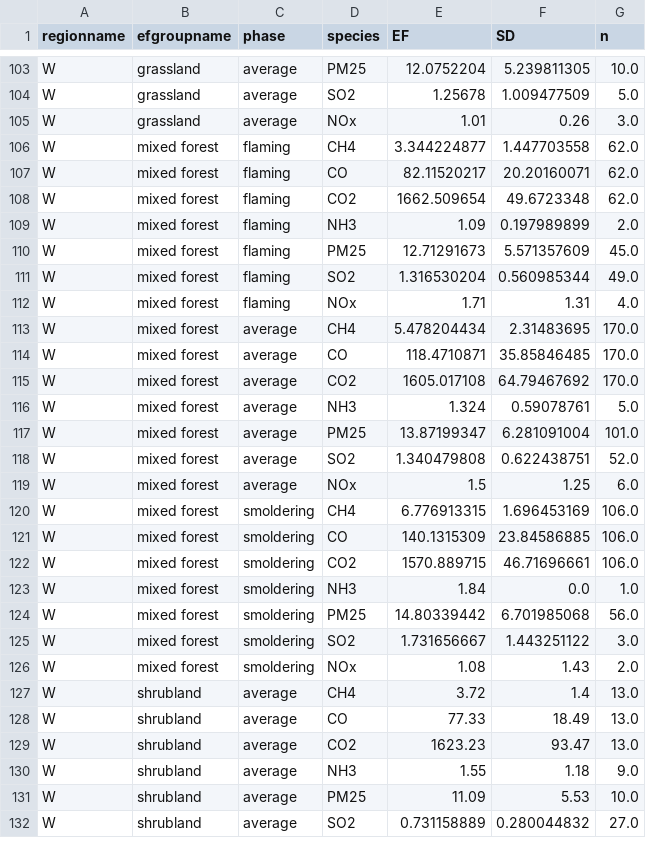
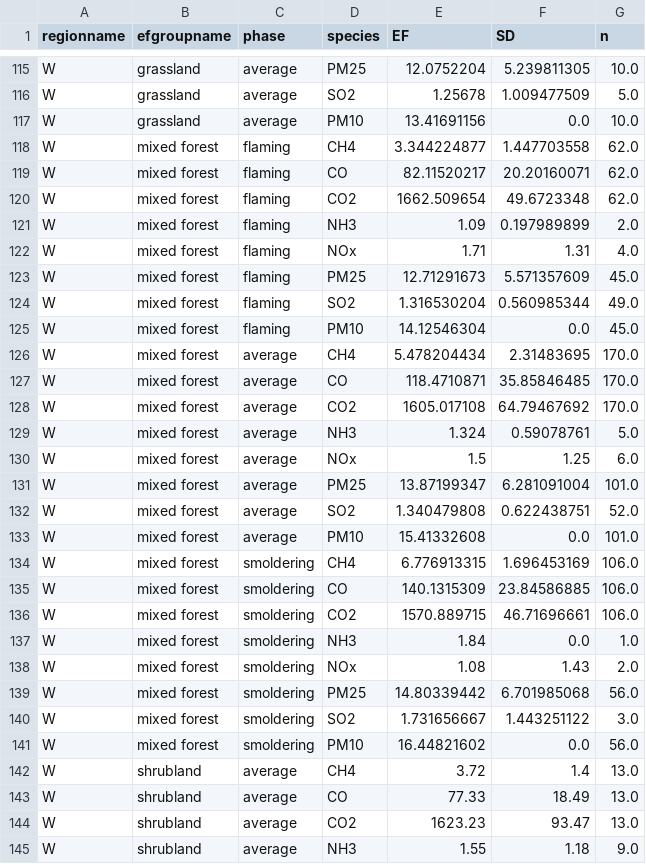
Before and after one commit to pnwairfire/eflookup, a CSV file: eflookup/fccs2ef/data/efgroupname2seraef.csv, drawn as a sheet; only a part is shown, gaps mark what is left out; the shorter side is filled out with more unchanged rows; the diff covers the shown part only.

```diff
--- a/eflookup/fccs2ef/data/efgroupname2seraef.csv
+++ b/eflookup/fccs2ef/data/efgroupname2seraef.csv
@@ -104,3 +116,3 @@ W,grassland,average,PM25,12.0752204,5.239811305,10.0
 W,grassland,average,SO2,1.25678,1.009477509,5.0
-W,grassland,average,NOx,1.01,0.26,3.0
+W,grassland,average,PM10,13.41691156,0.0,10.0
 W,mixed forest,flaming,CH4,3.344224877,1.447703558,62.0
@@ -109,5 +121,6 @@ W,mixed forest,flaming,CO2,1662.509654,49.6723348,62.0
 W,mixed forest,flaming,NH3,1.09,0.197989899,2.0
+W,mixed forest,flaming,NOx,1.71,1.31,4.0
 W,mixed forest,flaming,PM25,12.71291673,5.571357609,45.0
 W,mixed forest,flaming,SO2,1.316530204,0.560985344,49.0
-W,mixed forest,flaming,NOx,1.71,1.31,4.0
+W,mixed forest,flaming,PM10,14.12546304,0.0,45.0
 W,mixed forest,average,CH4,5.478204434,2.31483695,170.0
@@ -116,5 +129,6 @@ W,mixed forest,average,CO2,1605.017108,64.79467692,170.0
 W,mixed forest,average,NH3,1.324,0.59078761,5.0
+W,mixed forest,average,NOx,1.5,1.25,6.0
 W,mixed forest,average,PM25,13.87199347,6.281091004,101.0
 W,mixed forest,average,SO2,1.340479808,0.622438751,52.0
-W,mixed forest,average,NOx,1.5,1.25,6.0
+W,mixed forest,average,PM10,15.41332608,0.0,101.0
 W,mixed forest,smoldering,CH4,6.776913315,1.696453169,106.0
@@ -123,5 +137,6 @@ W,mixed forest,smoldering,CO2,1570.889715,46.71696661,106.0
 W,mixed forest,smoldering,NH3,1.84,0.0,1.0
+W,mixed forest,smoldering,NOx,1.08,1.43,2.0
 W,mixed forest,smoldering,PM25,14.80339442,6.701985068,56.0
 W,mixed forest,smoldering,SO2,1.731656667,1.443251122,3.0
-W,mixed forest,smoldering,NOx,1.08,1.43,2.0
+W,mixed forest,smoldering,PM10,16.44821602,0.0,56.0
 W,shrubland,average,CH4,3.72,1.4,13.0
```
Also changed, not shown: 13 added rows, 2 moved rows and 48 edited cells elsewhere in this file, 1 other file.
